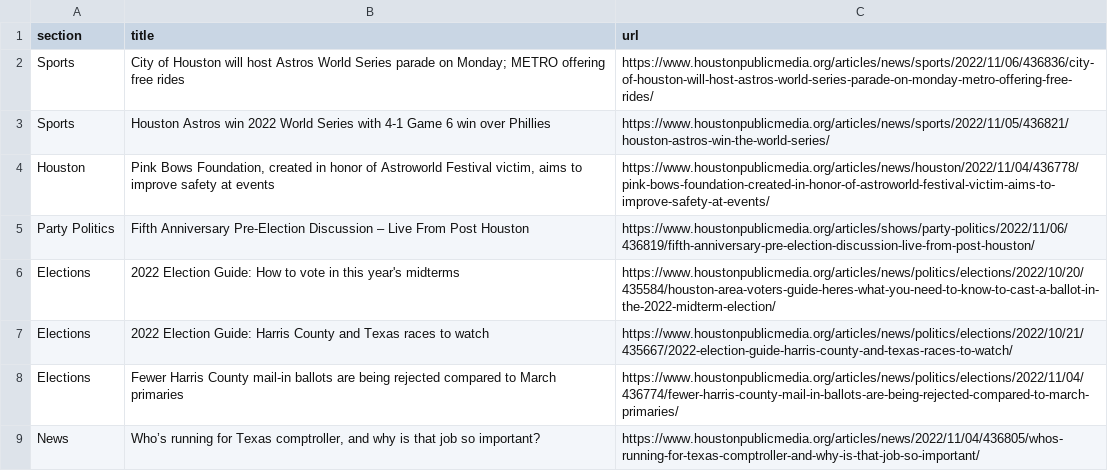
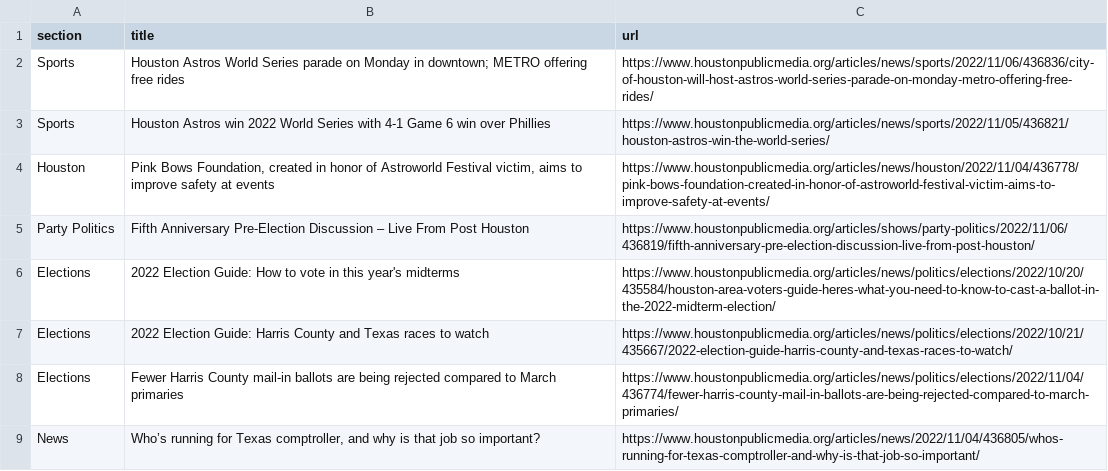
Before and after one commit to areenaarora/autoscrapper, a CSV file: npr.csv, drawn as a sheet; only a part is shown.

```diff
--- a/npr.csv
+++ b/npr.csv
@@ -1,3 +1,3 @@
 section,title,url
-Sports,City of Houston will host Astros World Series parade on Monday; METRO offering free rides,https://www.houstonpublicmedia.org/articles/news/sports/2022/11/06/436836/city-of-houston-will-host-astros-world-series-parade-on-monday-metro-offering-free-rides/
+Sports,Houston Astros World Series parade on Monday in downtown; METRO offering free rides,https://www.houstonpublicmedia.org/articles/news/sports/2022/11/06/436836/city-of-houston-will-host-astros-world-series-parade-on-monday-metro-offering-free-rides/
 Sports,Houston Astros win 2022 World Series with 4-1 Game 6 win over Phillies,https://www.houstonpublicmedia.org/articles/news/sports/2022/11/05/436821/houston-astros-win-the-world-series/
```
